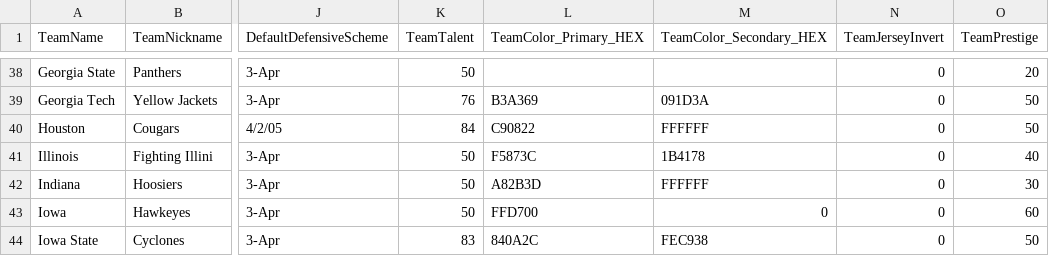
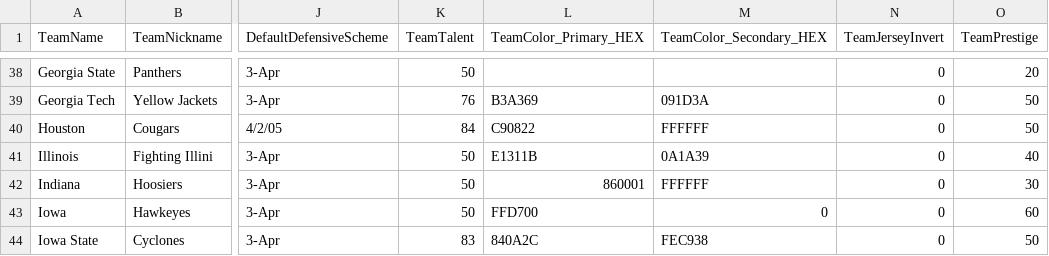
Before and after one commit to matthewpanetta/Head-Football-Coach, a CSV file: HeadFootballCoach/scripts/data_import/Team.csv, drawn as a sheet; only a part is shown, gaps mark what is left out; the diff names each change by its address in the sheet, - before the commit and + after, or states it on an @@ line.

Commit message:
Added team info child rows; fixed some logos; lowered tempo; made code for player-draft preference, but it's crazy slow.

```diff
--- a/HeadFootballCoach/scripts/data_import/Team.csv
+++ b/HeadFootballCoach/scripts/data_import/Team.csv
-L41 (TeamColor_Primary_HEX): F5873C
+L41 (TeamColor_Primary_HEX): E1311B
-M41 (TeamColor_Secondary_HEX): 1B4178
+M41 (TeamColor_Secondary_HEX): 0A1A39
-L42 (TeamColor_Primary_HEX): A82B3D
+L42 (TeamColor_Primary_HEX): 860001
```
Also changed, not shown: HeadFootballCoach/scripts/data_import/PlayerSkillModifiers.csv, 29 other files.
